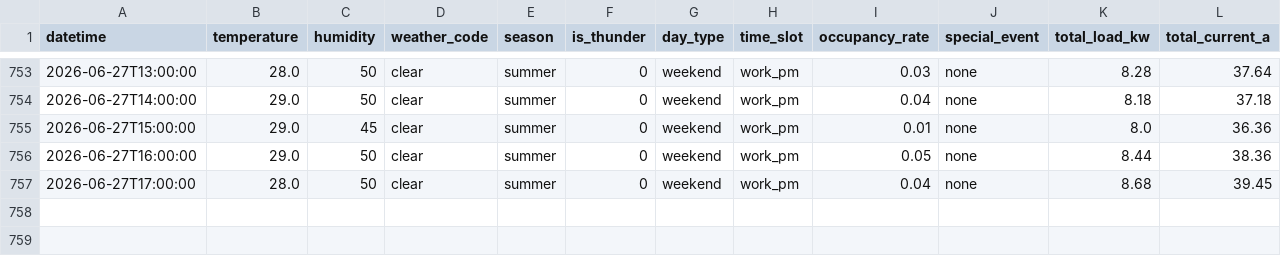
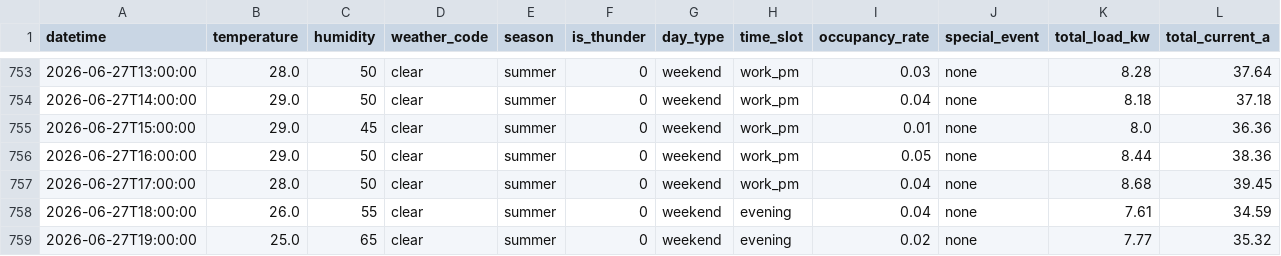
Before and after one commit to wnstjq813-web/smart-panel-data, a CSV file: data/panel_simulation.csv, drawn as a sheet; only a part is shown, gaps mark what is left out; rows hold the shown columns only; the diff names each change by its address in the sheet, - before the commit and + after, or states it on an @@ line.

Commit message:
[모니터] 2026-06-27 19:32 (2행 추가)

```diff
--- a/data/panel_simulation.csv
+++ b/data/panel_simulation.csv
+row 758: 2026-06-27T18:00:00 | 26.0 | 55 | clear | summer | 0 | weekend | evening | 0.04 | none | 7.61 | 34.59
+row 759: 2026-06-27T19:00:00 | 25.0 | 65 | clear | summer | 0 | weekend | evening | 0.02 | none | 7.77 | 35.32
```
